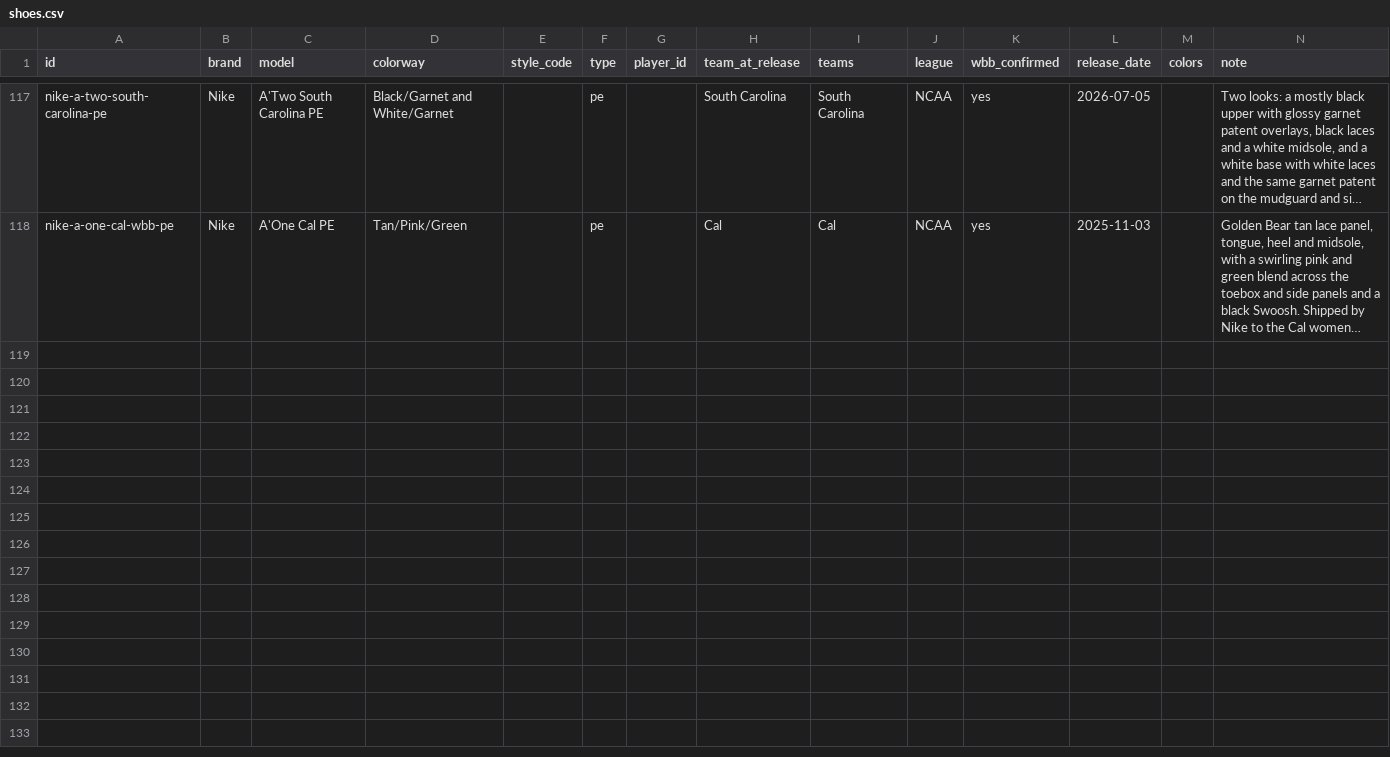
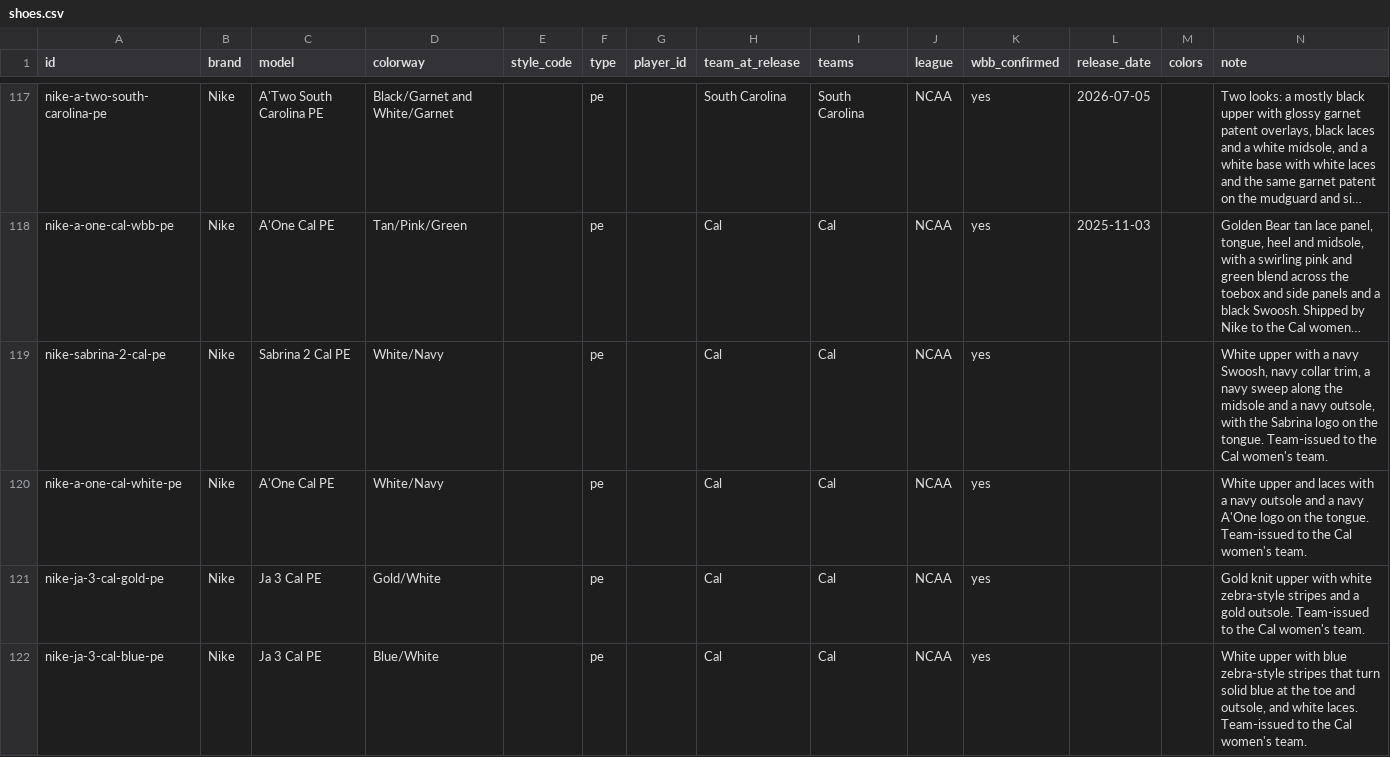
Before and after one commit to elcarrillo/wbb_kicks, a CSV file: data/shoes.csv, drawn as a sheet; only a part is shown, gaps mark what is left out; long unchanged cells end in …; the diff names each change by its address in the sheet, - before the commit and + after, or states it on an @@ line.

Commit message:
Add Cal team-issued Sabrina 2, A'One and Ja 3 colorways

```diff
--- a/data/shoes.csv
+++ b/data/shoes.csv
+row 119: nike-sabrina-2-cal-pe | Nike | Sabrina 2 Cal PE | White/Navy |  | pe |  | Cal | Cal | NCAA | yes |  |  | White upper with a navy Swoosh, navy collar trim, a navy sweep along the midsole and a navy outsole, with the Sabrina logo on the tongue. Team-issued to the Cal women's team.
+row 120: nike-a-one-cal-white-pe | Nike | A'One Cal PE | White/Navy |  | pe |  | Cal | Cal | NCAA | yes |  |  | White upper and laces with a navy outsole and a navy A'One logo on the tongue. Team-issued to the Cal women's team.
+row 121: nike-ja-3-cal-gold-pe | Nike | Ja 3 Cal PE | Gold/White |  | pe |  | Cal | Cal | NCAA | yes |  |  | Gold knit upper with white zebra-style stripes and a gold outsole. Team-issued to the Cal women's team.
+row 122: nike-ja-3-cal-blue-pe | Nike | Ja 3 Cal PE | Blue/White |  | pe |  | Cal | Cal | NCAA | yes |  |  | White upper with blue zebra-style stripes that turn solid blue at the toe and outsole, and white laces. Team-issued to the Cal women's team.
```
Also changed, not shown: data/photos.csv, data/sources.csv, 5 other files.
